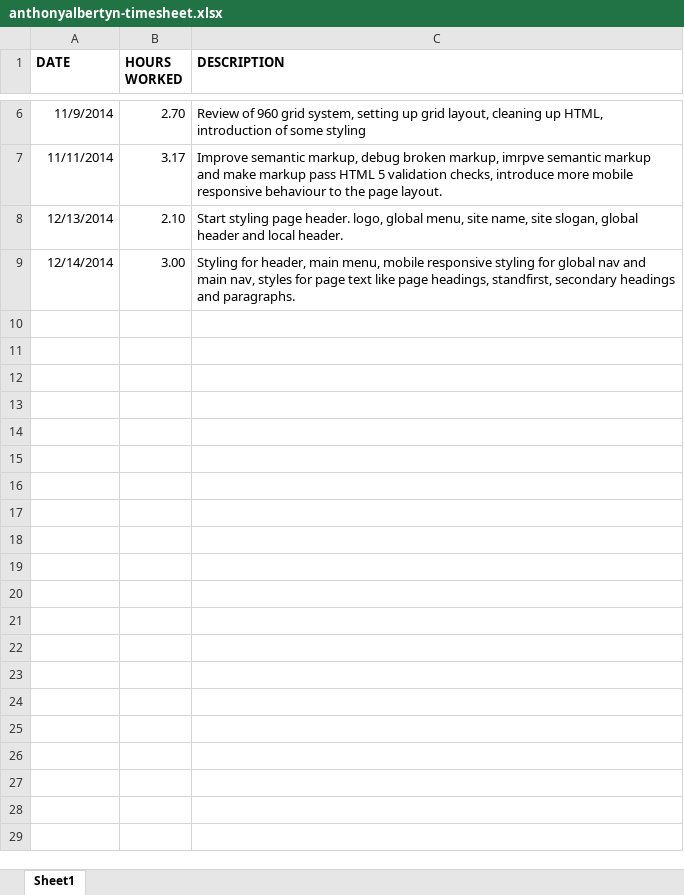
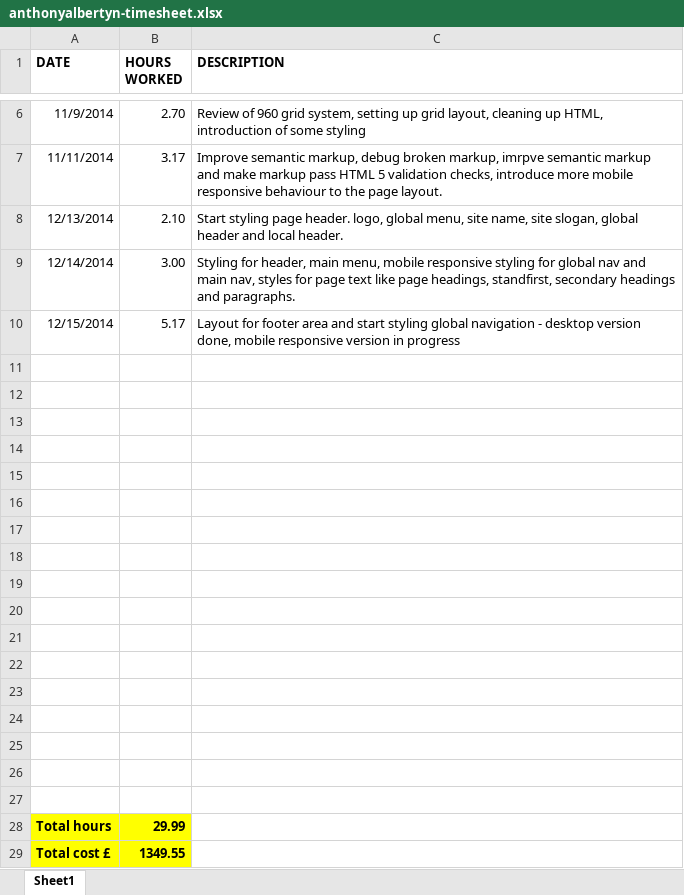
Before and after one commit to elixirhub/elixir-website-template, an Excel workbook: documents/timesheet/anthonyalbertyn-timesheet.xlsx, sheet Sheet1, drawn as a sheet; only a part is shown, gaps mark what is left out; values as stored, in another font and other column widths than the file's, no borders; the diff names each change by its address in the sheet, - before the commit and + after, or states it on an @@ line.

Commit message:
Update timesheet

```diff
--- a/documents/timesheet/anthonyalbertyn-timesheet.xlsx (sheet Sheet1)
+++ b/documents/timesheet/anthonyalbertyn-timesheet.xlsx (sheet Sheet1)
+row 10: 12/15/2014 | 5.17 | Layout for footer area and start styling global navigation - desktop version done, mobile responsive version in progress
+row 11: (empty)
+row 12: (empty)
+row 13: (empty)
+row 14: (empty)
+row 15: (empty)
+row 16: (empty)
+row 17: (empty)
+row 18: (empty)
+row 19: (empty)
+row 20: (empty)
+row 21: (empty)
+row 22: (empty)
+row 23: (empty)
+row 24: (empty)
+row 25: (empty)
+row 26: (empty)
+row 27: (empty)
+row 28: Total hours | 29.99
+row 29: Total cost £ | 1349.55
```
